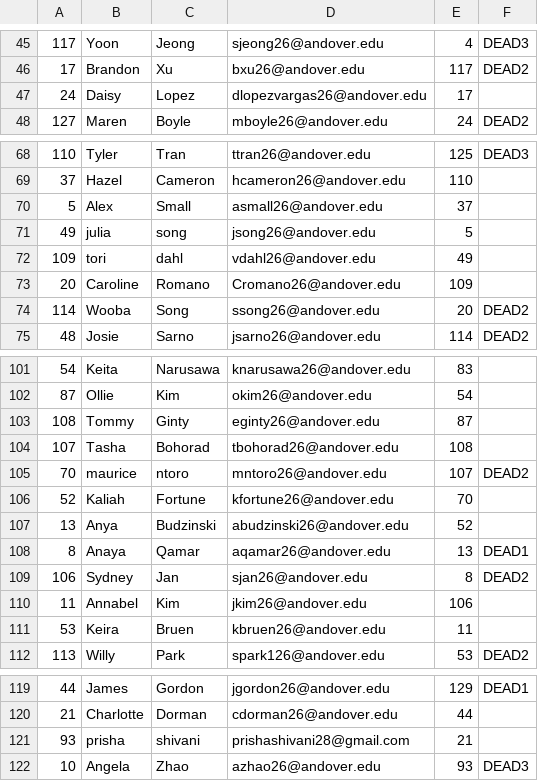
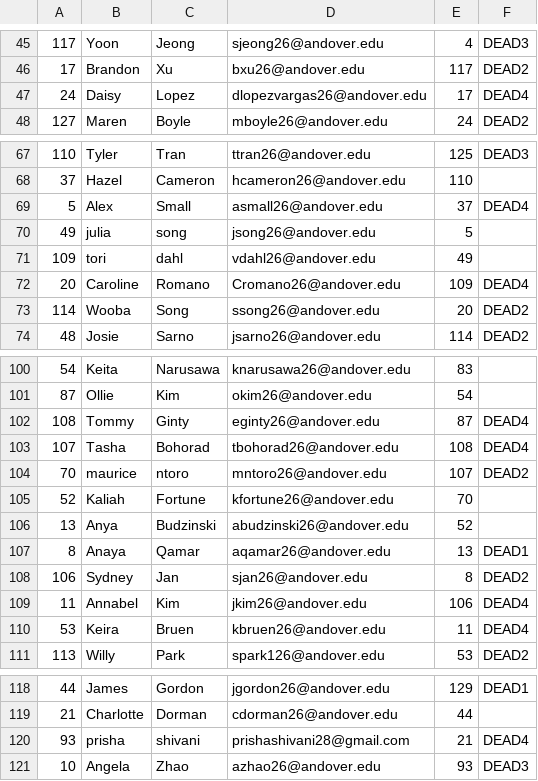
Before and after one commit to jinfanfrankhu/AndoverAssassin2025, a CSV file: 26.csv, drawn as a sheet; only a part is shown, gaps mark what is left out; the diff covers the shown part only.

```diff
--- a/26.csv
+++ b/26.csv
@@ -46,3 +46,3 @@
 17,Brandon,Xu,bxu26@andover.edu,117,DEAD2
-24,Daisy,Lopez ,dlopezvargas26@andover.edu,17
+24,Daisy,Lopez ,dlopezvargas26@andover.edu,17,DEAD4
 127,Maren,Boyle,mboyle26@andover.edu,24,DEAD2
@@ -69,6 +68,6 @@
 37,Hazel,Cameron,hcameron26@andover.edu,110
-5,Alex,Small,asmall26@andover.edu,37
+5,Alex,Small,asmall26@andover.edu,37,DEAD4
 49,julia,song,jsong26@andover.edu,5
 109,tori ,dahl,vdahl26@andover.edu,49
-20,Caroline,Romano,Cromano26@andover.edu,109
+20,Caroline,Romano,Cromano26@andover.edu,109,DEAD4
 114,Wooba,Song,ssong26@andover.edu,20,DEAD2
@@ -102,4 +101,4 @@
 87,Ollie,Kim,okim26@andover.edu,54
-108,Tommy,Ginty,eginty26@andover.edu,87
-107,Tasha ,Bohorad,tbohorad26@andover.edu,108
+108,Tommy,Ginty,eginty26@andover.edu,87,DEAD4
+107,Tasha ,Bohorad,tbohorad26@andover.edu,108,DEAD4
 70,maurice,ntoro,mntoro26@andover.edu,107,DEAD2
@@ -109,4 +108,4 @@
 106,Sydney,Jan,sjan26@andover.edu,8,DEAD2
-11,Annabel,Kim,jkim26@andover.edu,106
-53,Keira,Bruen,kbruen26@andover.edu,11
+11,Annabel,Kim,jkim26@andover.edu,106,DEAD4
+53,Keira,Bruen,kbruen26@andover.edu,11,DEAD4
 113,Willy,Park,spark126@andover.edu,53,DEAD2
@@ -120,3 +119,3 @@
 21,Charlotte,Dorman,cdorman26@andover.edu,44
-93,prisha,shivani ,prishashivani28@gmail.com,21
+93,prisha,shivani ,prishashivani28@gmail.com,21,DEAD4
 10,Angela,Zhao,azhao26@andover.edu,93,DEAD3
```
Also changed, not shown: 1 removed row and 10 edited cells elsewhere in this file.
